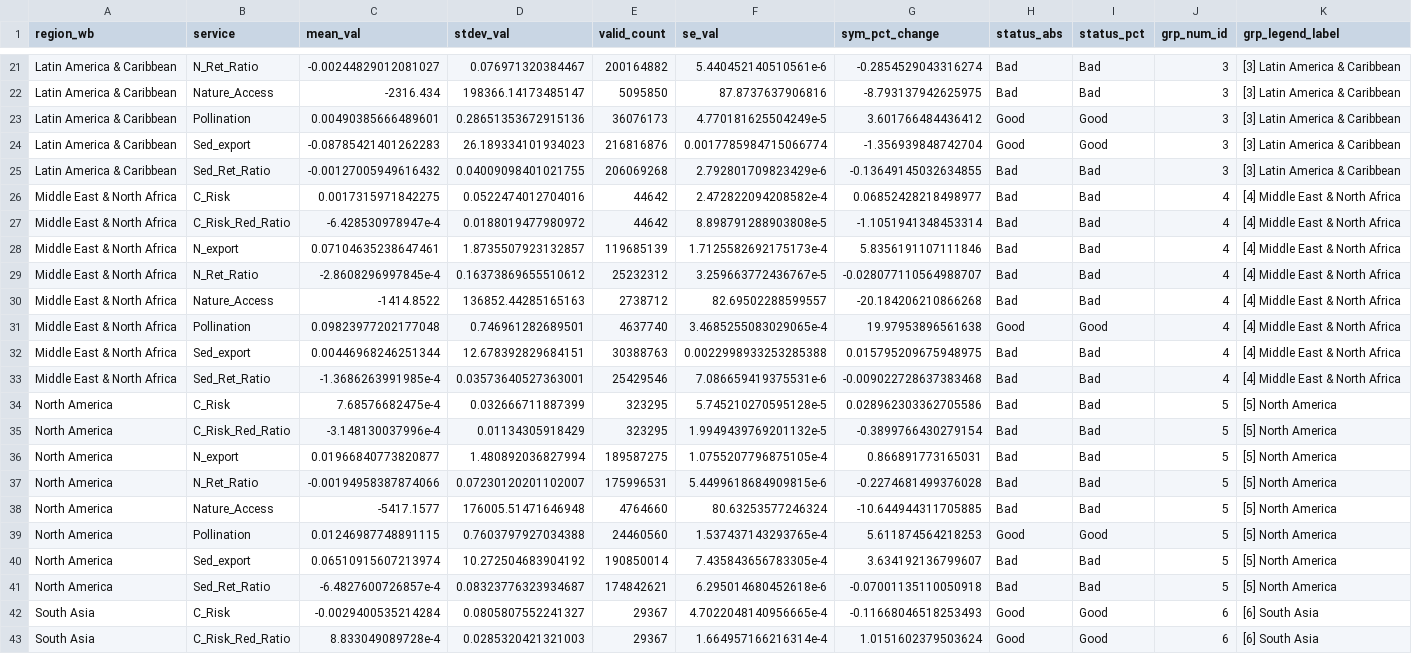
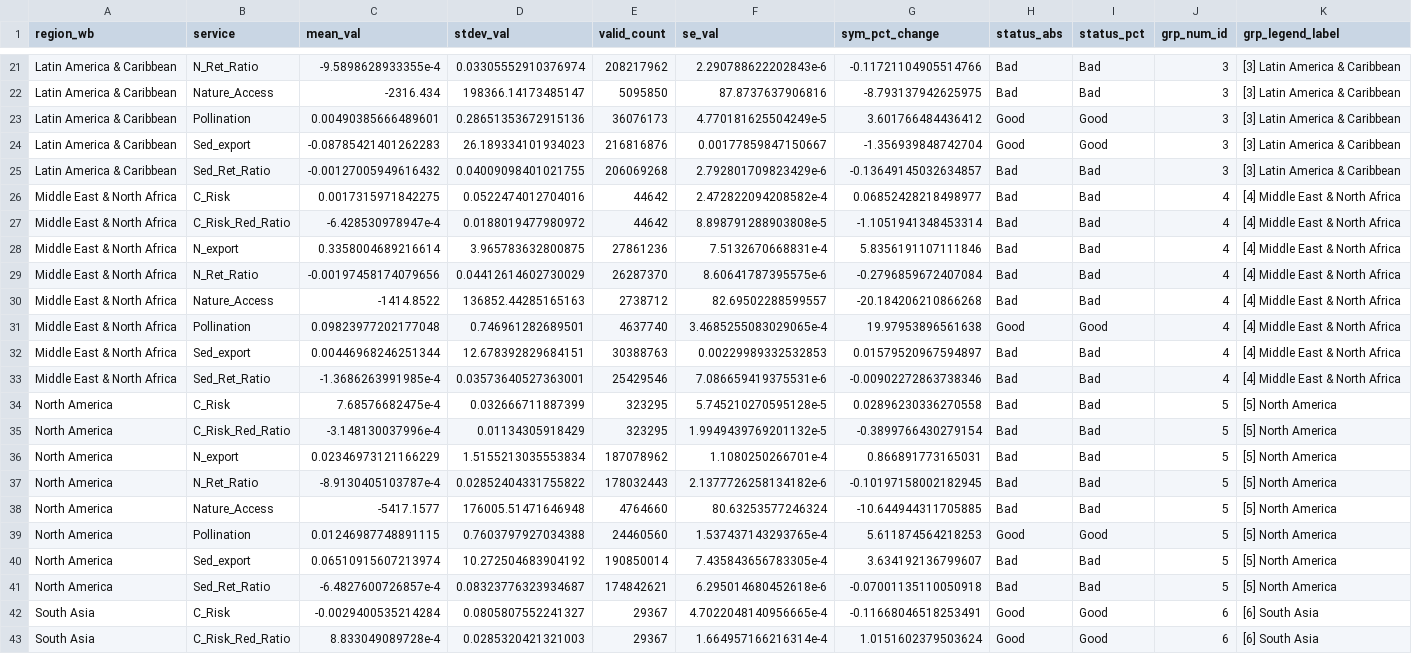
Before and after one commit to springinnovate/global_NCP, a CSV file: outputs/plots/output_plots_diff/region_wb_map_data.csv, drawn as a sheet; only a part is shown, gaps mark what is left out; the diff covers the shown part only; the diff names each change by its address in the sheet, - before the commit and + after, or states it on an @@ line.

```diff
--- a/outputs/plots/output_plots_diff/region_wb_map_data.csv
+++ b/outputs/plots/output_plots_diff/region_wb_map_data.csv
-C21 (mean_val): -0.00244829012081027
+C21 (mean_val): -9.5898628933355e-4
-D21 (stdev_val): 0.076971320384467
+D21 (stdev_val): 0.03305552910376974
-E21 (valid_count): 200164882
+E21 (valid_count): 208217962
-F21 (se_val): 5.440452140510561e-6
+F21 (se_val): 2.290788622202843e-6
-G21 (sym_pct_change): -0.2854529043316274
+G21 (sym_pct_change): -0.11721104905514766
-F24 (se_val): 0.0017785984715066774
+F24 (se_val): 0.00177859847150667
-G25 (sym_pct_change): -0.13649145032634855
+G25 (sym_pct_change): -0.13649145032634857
-C28 (mean_val): 0.07104635238647461
+C28 (mean_val): 0.3358004689216614
-D28 (stdev_val): 1.8735507923132857
+D28 (stdev_val): 3.965783632800875
-E28 (valid_count): 119685139
+E28 (valid_count): 27861236
-F28 (se_val): 1.7125582692175173e-4
+F28 (se_val): 7.5132670668831e-4
-C29 (mean_val): -2.8608296997845e-4
+C29 (mean_val): -0.00197458174079656
-D29 (stdev_val): 0.16373869655510612
+D29 (stdev_val): 0.04412614602730029
-E29 (valid_count): 25232312
+E29 (valid_count): 26287370
-F29 (se_val): 3.259663772436767e-5
+F29 (se_val): 8.60641787395575e-6
-G29 (sym_pct_change): -0.028077110564988707
+G29 (sym_pct_change): -0.2796859672407084
-F32 (se_val): 0.0022998933253285388
+F32 (se_val): 0.00229989332532853
-G32 (sym_pct_change): 0.015795209675948975
+G32 (sym_pct_change): 0.01579520967594897
-G33 (sym_pct_change): -0.009022728637383468
+G33 (sym_pct_change): -0.00902272863738346
-G34 (sym_pct_change): 0.028962303362705586
+G34 (sym_pct_change): 0.02896230336270558
-C36 (mean_val): 0.01966840773820877
+C36 (mean_val): 0.02346973121166229
-D36 (stdev_val): 1.480892036827994
+D36 (stdev_val): 1.5155213035553834
-E36 (valid_count): 189587275
+E36 (valid_count): 187078962
-F36 (se_val): 1.0755207796875105e-4
+F36 (se_val): 1.1080250266701e-4
-C37 (mean_val): -0.00194958387874066
+C37 (mean_val): -8.9130405103787e-4
-D37 (stdev_val): 0.07230120201102007
+D37 (stdev_val): 0.02852404331755822
-E37 (valid_count): 175996531
+E37 (valid_count): 178032443
-F37 (se_val): 5.4499618684909815e-6
+F37 (se_val): 2.1377726258134182e-6
-G37 (sym_pct_change): -0.2274681499376028
+G37 (sym_pct_change): -0.10197158002182945
-G42 (sym_pct_change): -0.11668046518253493
+G42 (sym_pct_change): -0.11668046518253491
```
Also changed, not shown: 1 added row, 1 removed row and 46 edited cells elsewhere in this file, outputs/plots/output_plots_diff/biome_map_data.csv, outputs/plots/output_plots_diff/country_map_data.csv, 49 other files.
